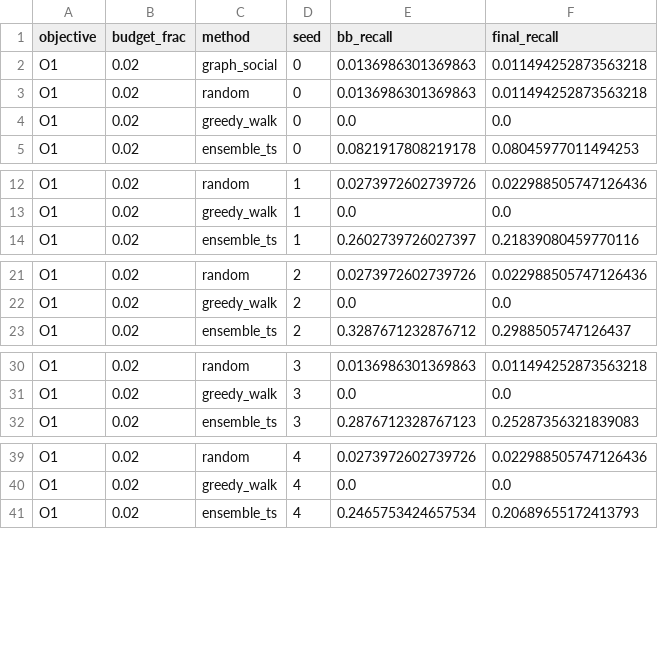
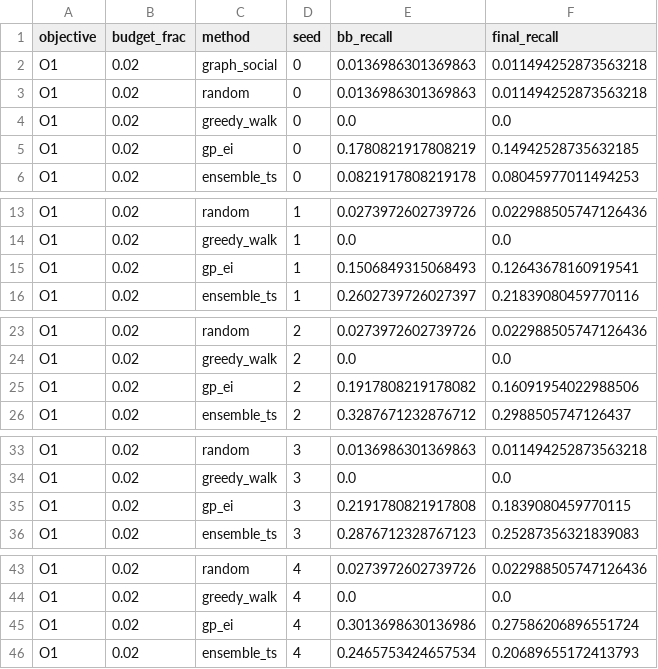
Before and after one commit to MehrdadJalali-AI/SOCIAL-Graph, a CSV file: results/tables/bb_recall_runs.csv, drawn as a sheet; only a part is shown, gaps mark what is left out; the diff covers the shown part only; the diff names each change by its address in the sheet, - before the commit and + after, or states it on an @@ line.

```diff
--- a/results/tables/bb_recall_runs.csv
+++ b/results/tables/bb_recall_runs.csv
+row 5: O1 | 0.02 | gp_ei | 0 | 0.1780821917808219 | 0.14942528735632185
+row 15: O1 | 0.02 | gp_ei | 1 | 0.1506849315068493 | 0.12643678160919541
+row 25: O1 | 0.02 | gp_ei | 2 | 0.1917808219178082 | 0.16091954022988506
+row 35: O1 | 0.02 | gp_ei | 3 | 0.2191780821917808 | 0.1839080459770115
+row 45: O1 | 0.02 | gp_ei | 4 | 0.3013698630136986 | 0.27586206896551724
```
Also changed, not shown: 3 added rows elsewhere in this file, results/tables/T3_main_results.csv, results/tables/T4_pairwise_stats.csv, 39 other files.
